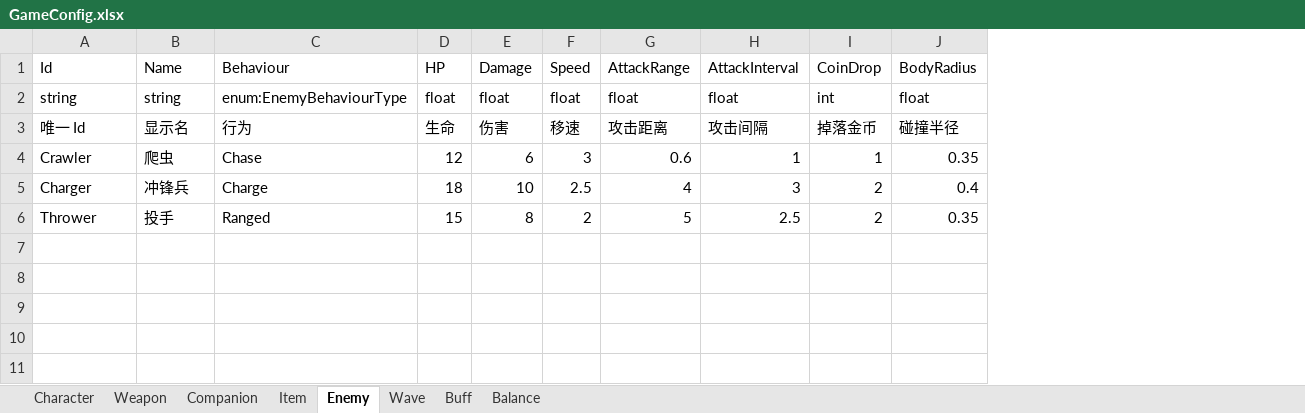
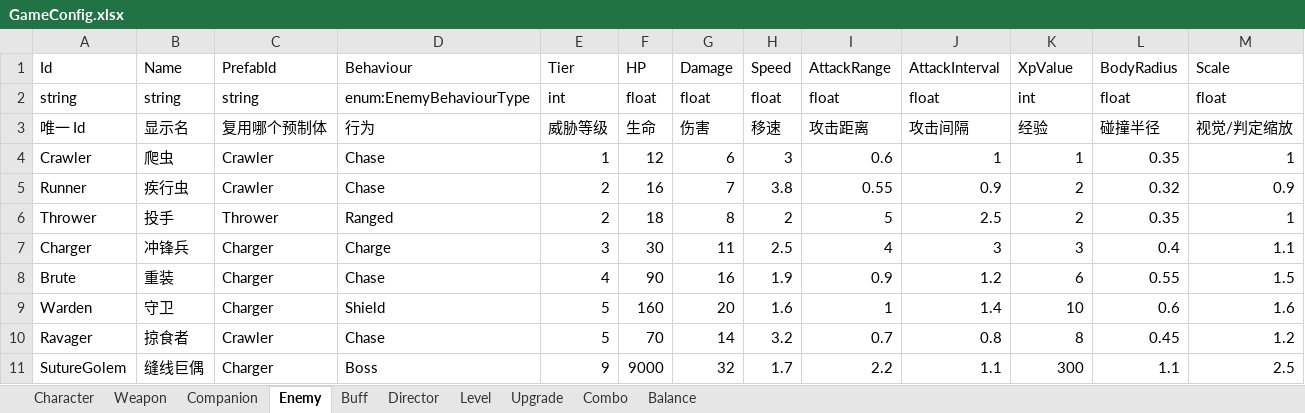
Before and after one commit to E-Dawnize/Topdown_Survival, an Excel workbook: Config/GameConfig.xlsx, sheet Enemy, drawn as a sheet; values as stored, in another font and other column widths than the file's, no borders; removed rows and columns are numbered as before the commit, all else as after; the diff names each change by its address in the sheet, - before the commit and + after, or states it on an @@ line.

```diff
--- a/Config/GameConfig.xlsx (sheet Enemy)
+++ b/Config/GameConfig.xlsx (sheet Enemy)
-sheet tab: Wave
+sheet tab: Director
-sheet tab: Item
+sheet tab: Level
+sheet tab: Upgrade
+sheet tab: Combo
@@ sheet tab order changed: Character | Weapon | Companion | Enemy | Buff | Director | Level | Upgrade | Combo | Balance @@
+column C (PrefabId), rows 2-4: string | 复用哪个预制体 | Crawler; row 6: Thrower
+column E (Tier), rows 2-4: int | 威胁等级 | 1; row 6: 2
+column M (Scale), rows 2-4: float | 视觉/判定缩放 | 1; row 6: 1
-K1: CoinDrop
+K1: XpValue
-K3 (XpValue): 掉落金币
+K3 (XpValue): 经验
-row 5: Charger | 冲锋兵 | Charge | 18 | 10 | 2.5 | 4 | 3 | 2 | 0.4
+row 5: Runner | 疾行虫 | Crawler | Chase | 2 | 16 | 7 | 3.8 | 0.55 | 0.9 | 2 | 0.32 | 0.9
-F6 (HP): 15
+F6 (HP): 18
+row 7: Charger | 冲锋兵 | Charger | Charge | 3 | 30 | 11 | 2.5 | 4 | 3 | 3 | 0.4 | 1.1
+row 8: Brute | 重装 | Charger | Chase | 4 | 90 | 16 | 1.9 | 0.9 | 1.2 | 6 | 0.55 | 1.5
+row 9: Warden | 守卫 | Charger | Shield | 5 | 160 | 20 | 1.6 | 1 | 1.4 | 10 | 0.6 | 1.6
+row 10: Ravager | 掠食者 | Crawler | Chase | 5 | 70 | 14 | 3.2 | 0.7 | 0.8 | 8 | 0.45 | 1.2
+row 11: SutureGolem | 缝线巨偶 | Charger | Boss | 9 | 9000 | 32 | 1.7 | 2.2 | 1.1 | 300 | 1.1 | 2.5
```
Also changed, not shown: sheet Buff, sheet Director, sheet Balance, sheet Weapon, sheet Companion, sheet Character, 24 other files.
